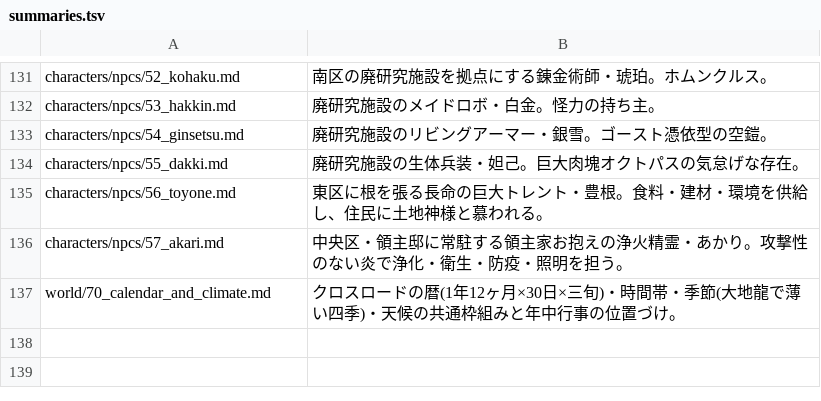
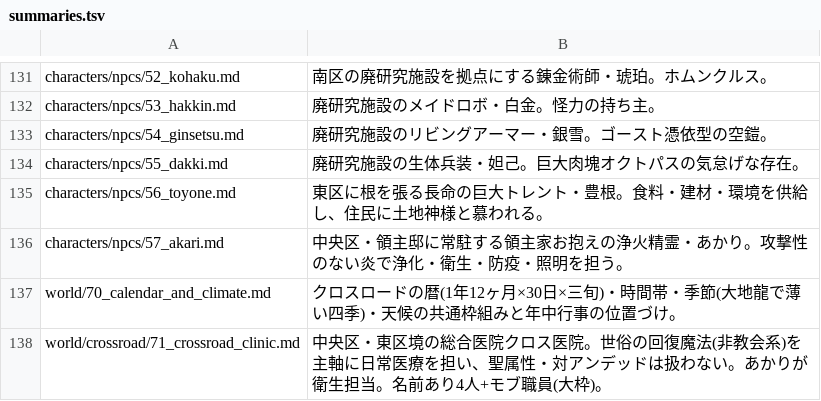
Before and after one commit to akisumann/123, a TSV file: tools/summaries.tsv, drawn as a sheet; only a part is shown, gaps mark what is left out; the diff names each change by its address in the sheet, - before the commit and + after, or states it on an @@ line.

```diff
--- a/tools/summaries.tsv
+++ b/tools/summaries.tsv
+row 138: world/crossroad/71_crossroad_clinic.md | 中央区・東区境の総合医院クロス医院。世俗の回復魔法(非教会系)を主軸に日常医療を担い、聖属性・対アンデッドは扱わない。あかりが衛生担当。名前あり4人+モブ職員(大枠)。
```
Also changed, not shown: 6 other files.
